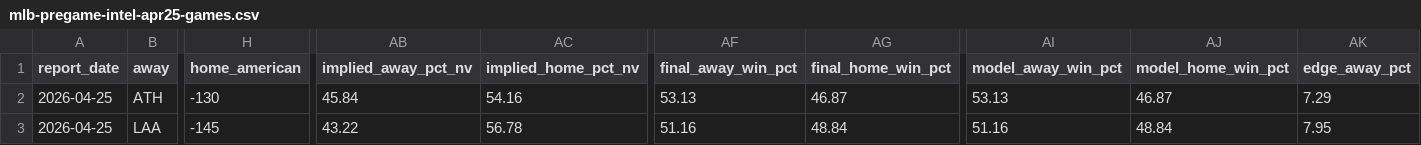
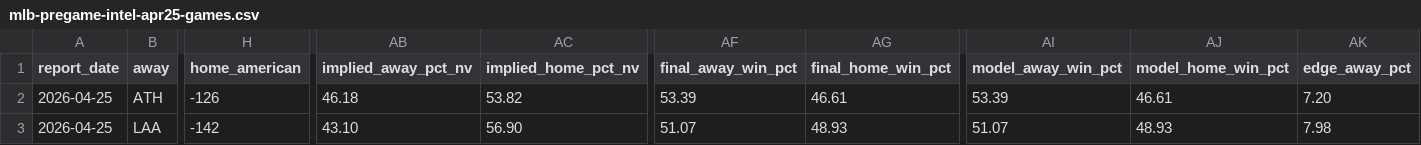
Before and after one commit to christianbmay23/black-sheep-mlb, a CSV file: canvases/exports/mlb-pregame-intel-apr25-games.csv, drawn as a sheet; only a part is shown, gaps mark what is left out; the diff covers the shown part only; the diff names each change by its address in the sheet, - before the commit and + after, or states it on an @@ line.

```diff
--- a/canvases/exports/mlb-pregame-intel-apr25-games.csv
+++ b/canvases/exports/mlb-pregame-intel-apr25-games.csv
-H2 (home_american): -130
+H2 (home_american): -126
-AB2 (implied_away_pct_nv): 45.84
+AB2 (implied_away_pct_nv): 46.18
-AC2 (implied_home_pct_nv): 54.16
+AC2 (implied_home_pct_nv): 53.82
-AF2 (final_away_win_pct): 53.13
+AF2 (final_away_win_pct): 53.39
-AG2 (final_home_win_pct): 46.87
+AG2 (final_home_win_pct): 46.61
-AI2 (model_away_win_pct): 53.13
+AI2 (model_away_win_pct): 53.39
-AJ2 (model_home_win_pct): 46.87
+AJ2 (model_home_win_pct): 46.61
-AK2 (edge_away_pct): 7.29
+AK2 (edge_away_pct): 7.20
-H3 (home_american): -145
+H3 (home_american): -142
-AB3 (implied_away_pct_nv): 43.22
+AB3 (implied_away_pct_nv): 43.10
-AC3 (implied_home_pct_nv): 56.78
+AC3 (implied_home_pct_nv): 56.90
-AF3 (final_away_win_pct): 51.16
+AF3 (final_away_win_pct): 51.07
-AG3 (final_home_win_pct): 48.84
+AG3 (final_home_win_pct): 48.93
-AI3 (model_away_win_pct): 51.16
+AI3 (model_away_win_pct): 51.07
-AJ3 (model_home_win_pct): 48.84
+AJ3 (model_home_win_pct): 48.93
-AK3 (edge_away_pct): 7.95
+AK3 (edge_away_pct): 7.98
```
Also changed, not shown: 66 edited cells elsewhere in this file, canvases/exports/mlb-pregame-intel-apr25-batter-outlooks.csv, 3 other files.
